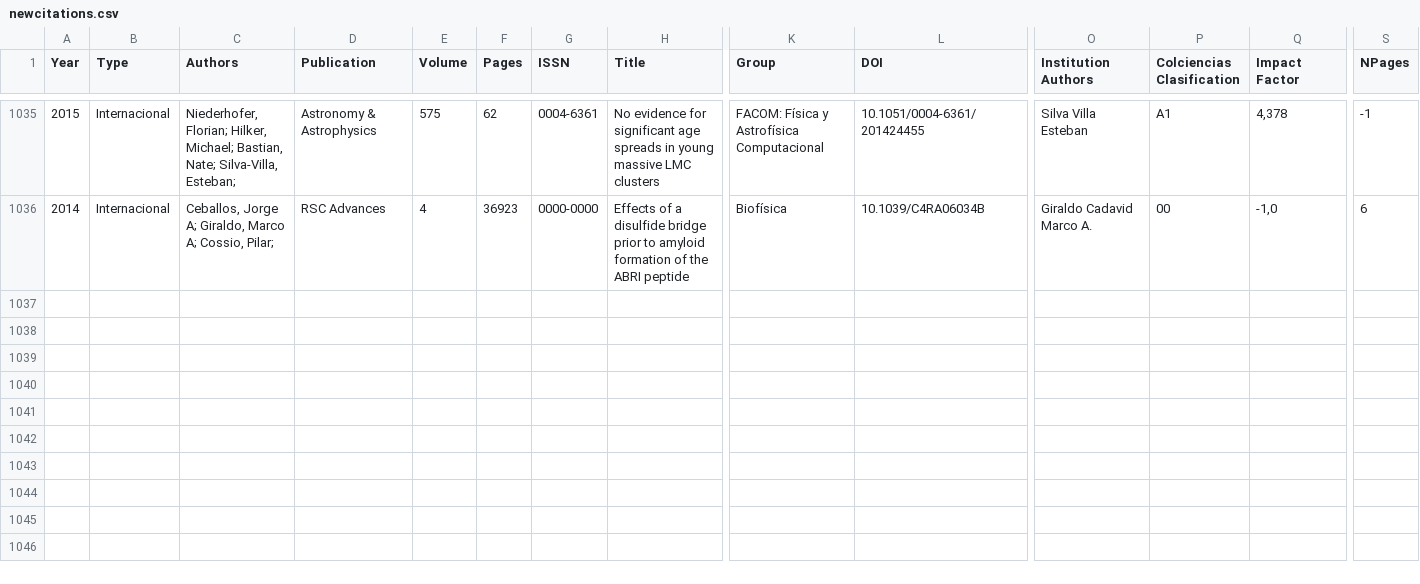
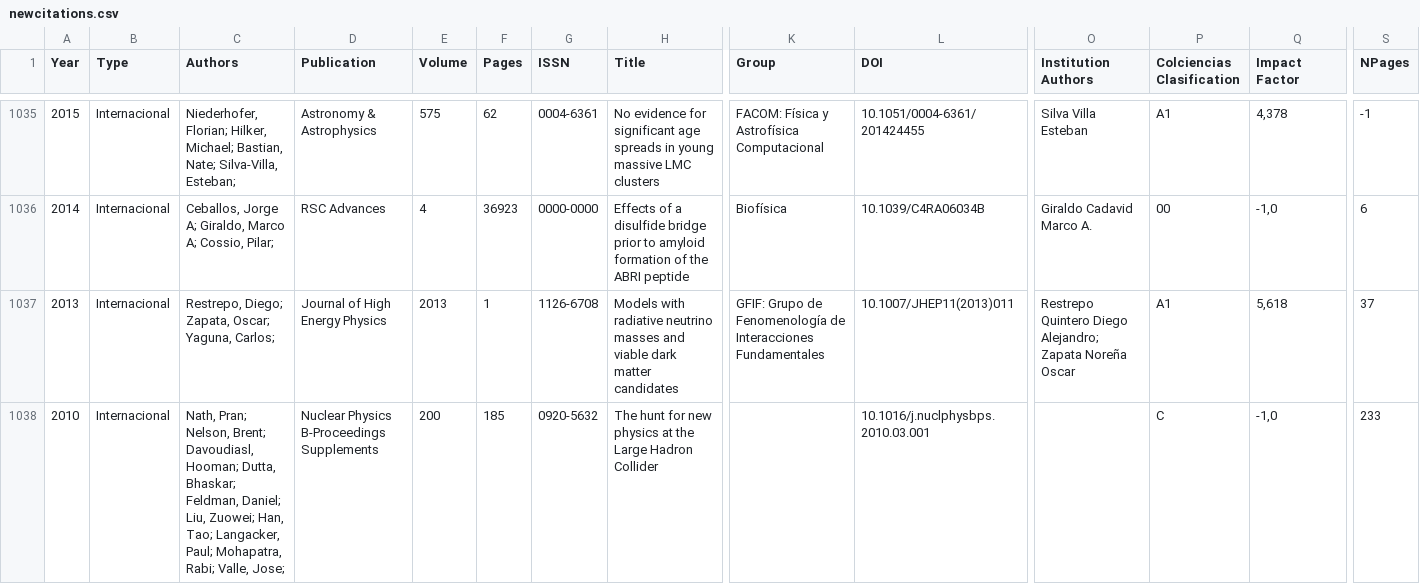
Before and after one commit to restrepo/gssis, a CSV file: utilities/newcitations.csv, drawn as a sheet; only a part is shown, gaps mark what is left out; rows hold the shown columns only; the diff names each change by its address in the sheet, - before the commit and + after, or states it on an @@ line.

```diff
--- a/utilities/newcitations.csv
+++ b/utilities/newcitations.csv
+row 1037: 2013 | Internacional | Restrepo, Diego; Zapata, Oscar; Yaguna, Carlos; | Journal of High Energy Physics | 2013 | 1 | 1126-6708 | Models with radiative neutrino masses and viable dark matter candidates | GFIF: Grupo de Fenomenología de Interacciones Fundamentales | 10.1007/JHEP11(2013)011 | Restrepo Quintero Diego Alejandro; Zapata Noreña Oscar | A1 | 5,618 | 37
+row 1038: 2010 | Internacional | Nath, Pran; Nelson, Brent; Davoudiasl, Hooman; Dutta, Bhaskar; Feldman, Daniel; Liu, Zuowei; Han, Tao; Langacker, Paul; Mohapatra, Rabi; Valle, Jose; | Nuclear Physics B-Proceedings Supplements | 200 | 185 | 0920-5632 | The hunt for new physics at the Large Hadron Collider |  | 10.1016/j.nuclphysbps.2010.03.001 |  | C | -1,0 | 233
```
Also changed, not shown: 3 other files.
